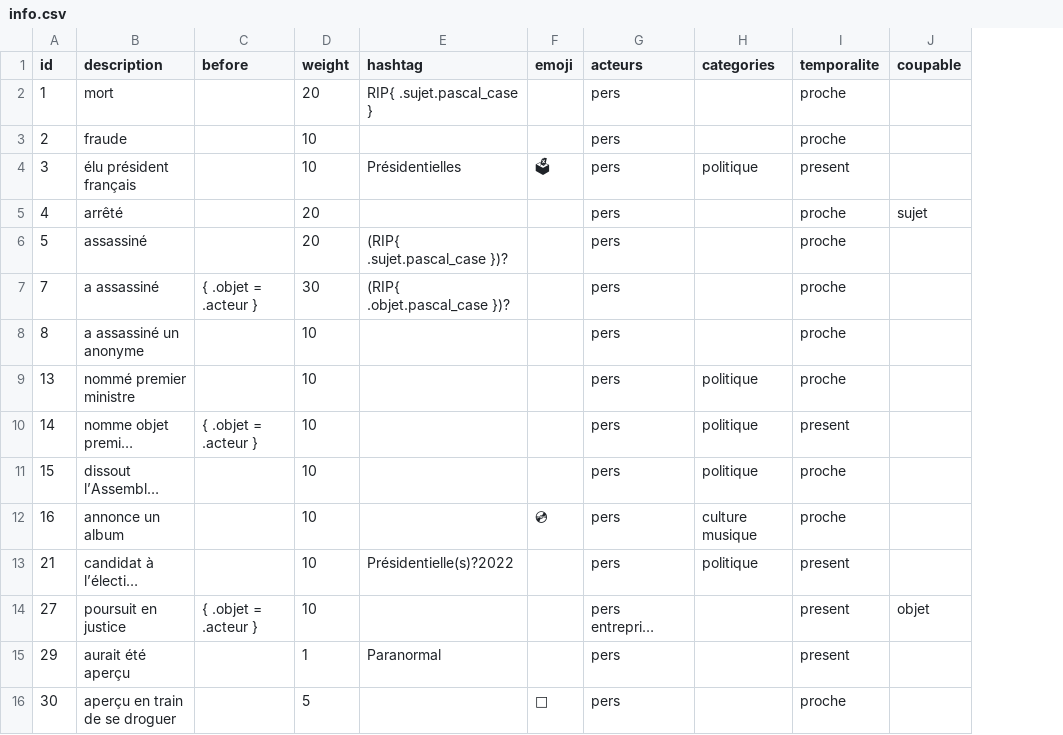
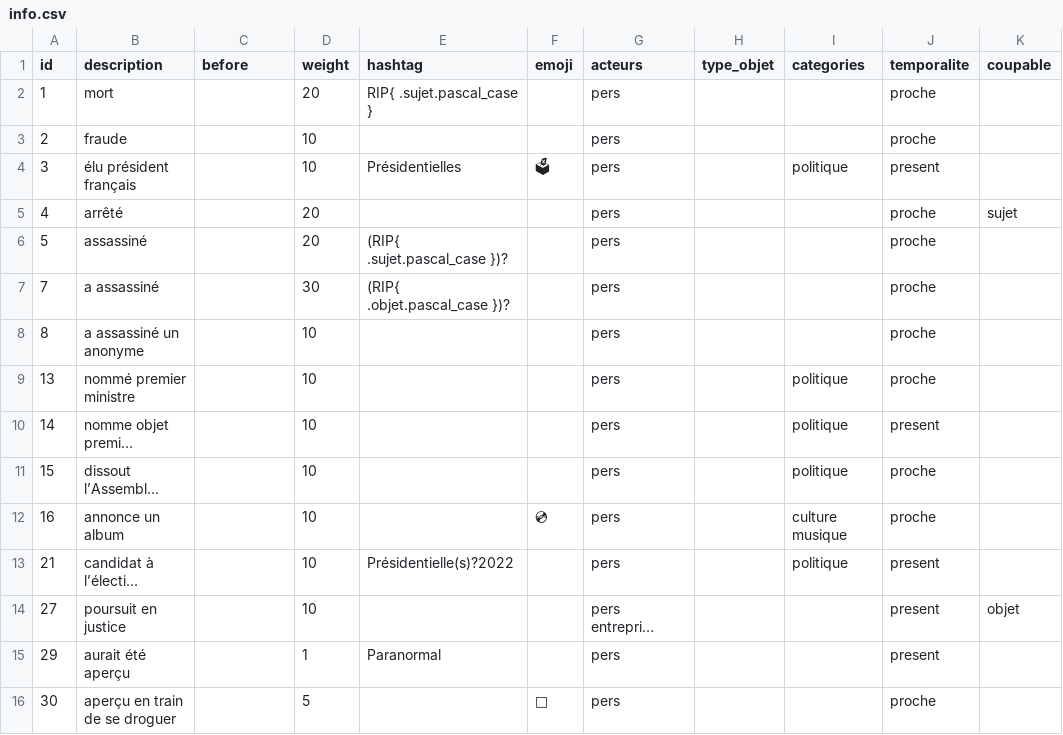
Before and after one commit to AlexieVQ/FlashNewsBot, a CSV file: regles/info.csv, drawn as a sheet; only a part is shown; long unchanged cells end in …; the diff covers the shown part only; the diff names each change by its address in the sheet, - before the commit and + after, or states it on an @@ line.

Commit message:
Ajout Info#type_objet

```diff
--- a/regles/info.csv
+++ b/regles/info.csv
+column H (type_objet), empty
-C7 (before): { .objet = .acteur }
+C7 (before): (empty)
-C10 (before): { .objet = .acteur }
+C10 (before): (empty)
-C14 (before): { .objet = .acteur }
+C14 (before): (empty)
```
Also changed, not shown: 12 edited cells elsewhere in this file, regles/action.csv, 2 other files.
